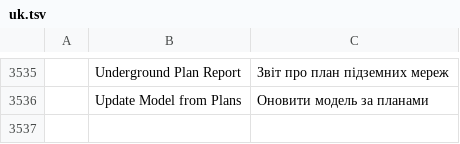
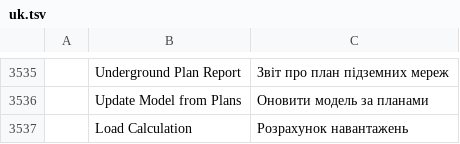
Before and after one commit to AICodeForgedev/cadaddy, a TSV file: crates/ui-egui/src/i18n/uk.tsv, drawn as a sheet; only a part is shown, gaps mark what is left out.

```diff
--- a/crates/ui-egui/src/i18n/uk.tsv
+++ b/crates/ui-egui/src/i18n/uk.tsv
@@ -3536 +3536,2 @@
 	Update Model from Plans	Оновити модель за планами
+	Load Calculation	Розрахунок навантажень
```
Also changed, not shown: crates/ui-egui/src/i18n/ar.tsv, crates/ui-egui/src/i18n/cs.tsv, 9 other files.
